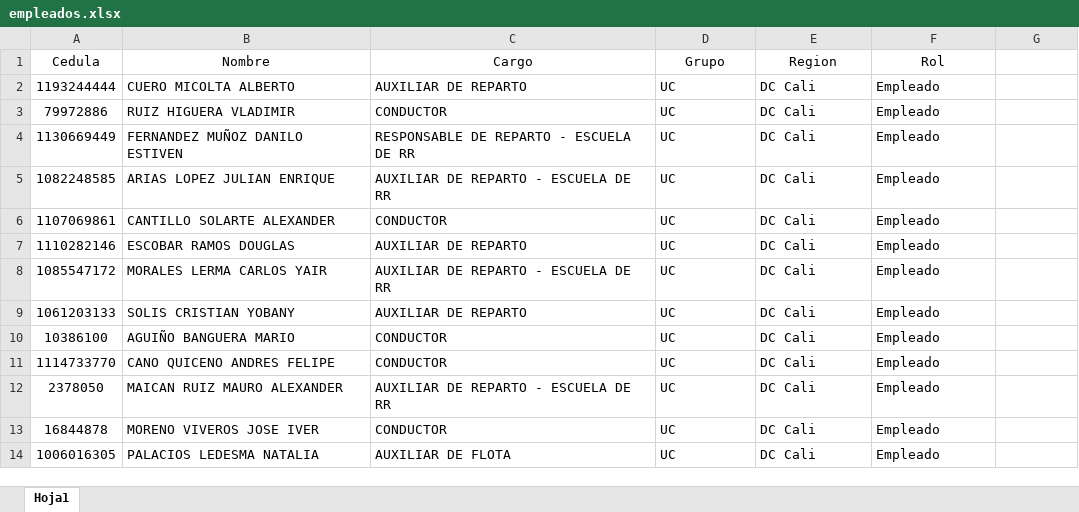
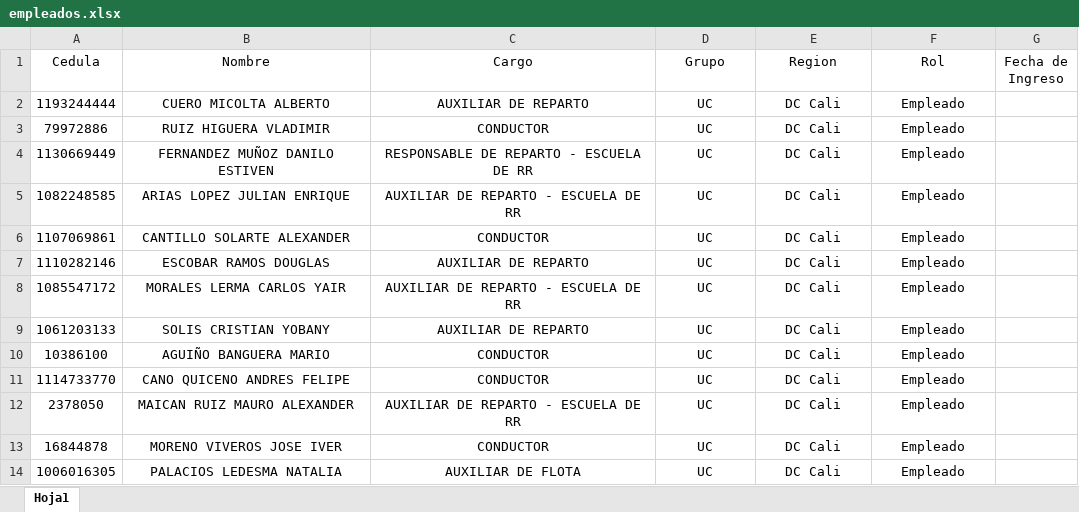
Before and after one commit to Flota-Lis/People_Cali, an Excel workbook: empleados.xlsx, sheet Hoja1, drawn as a sheet; values as stored, in another font and other column widths than the file's, no borders; table styles not drawn; the diff names each change by its address in the sheet, - before the commit and + after, or states it on an @@ line.

```diff
--- a/empleados.xlsx (sheet Hoja1)
+++ b/empleados.xlsx (sheet Hoja1)
-G1: (empty)
+G1: Fecha de Ingreso
-B2:F14 alignment: left
+B2:F14 alignment: center
```
Also changed, not shown: 3 other files.
